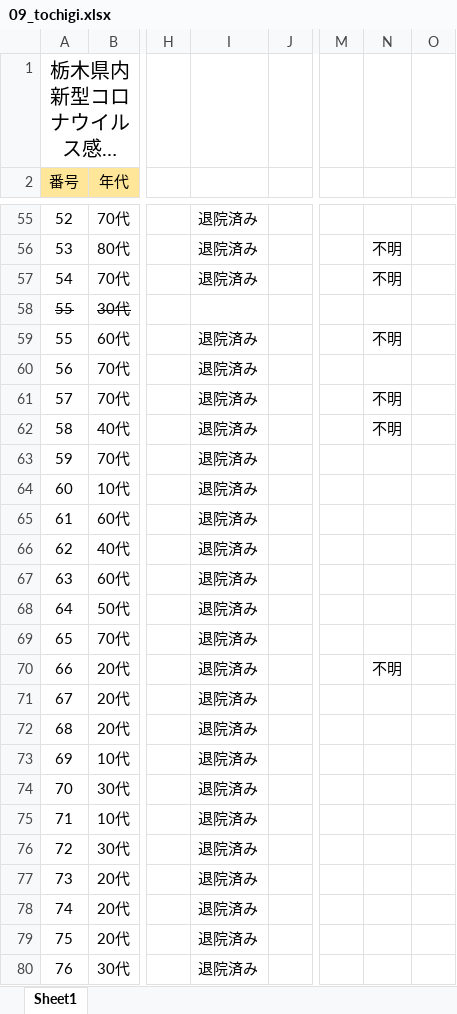
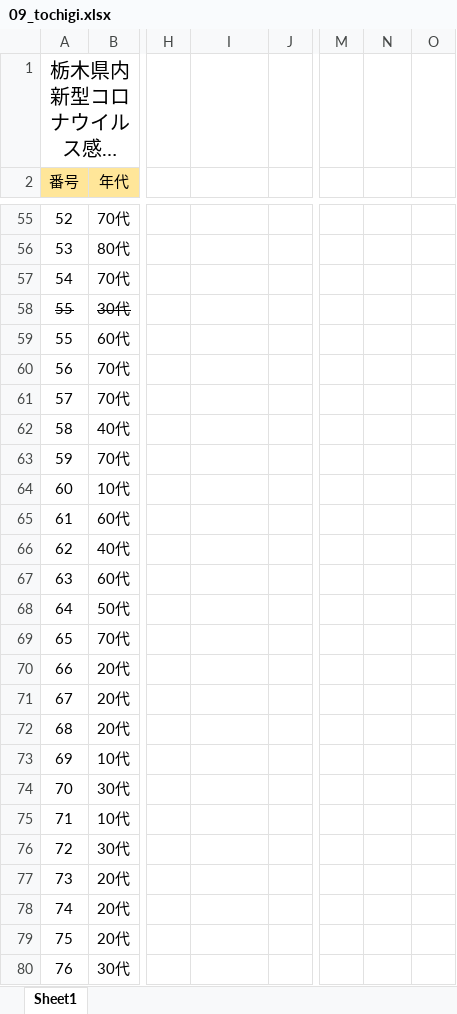
Before and after one commit to CalicoKater/covid-19, an Excel workbook: work/09_tochigi.xlsx, sheet Sheet1, drawn as a sheet; only a part is shown, gaps mark what is left out; long unchanged cells end in …; values as stored, in another font and other column widths than the file's, no borders; the diff covers the shown part only; the diff names each change by its address in the sheet, - before the commit and + after, or states it on an @@ line.

```diff
--- a/work/09_tochigi.xlsx (sheet Sheet1)
+++ b/work/09_tochigi.xlsx (sheet Sheet1)
-I55:I57: 退院済み
+I55:I57: (empty)
-N56:N57: 不明
+N56:N57: (empty)
-I59:I80: 退院済み
+I59:I80: (empty)
-N59: 不明
+N59: (empty)
-N61:N62: 不明
+N61:N62: (empty)
-N70: 不明
+N70: (empty)
```
Also changed, not shown: 410 edited cells, cell formats and merged cells elsewhere in this sheet, formulas that keep their value, 16 other files.
